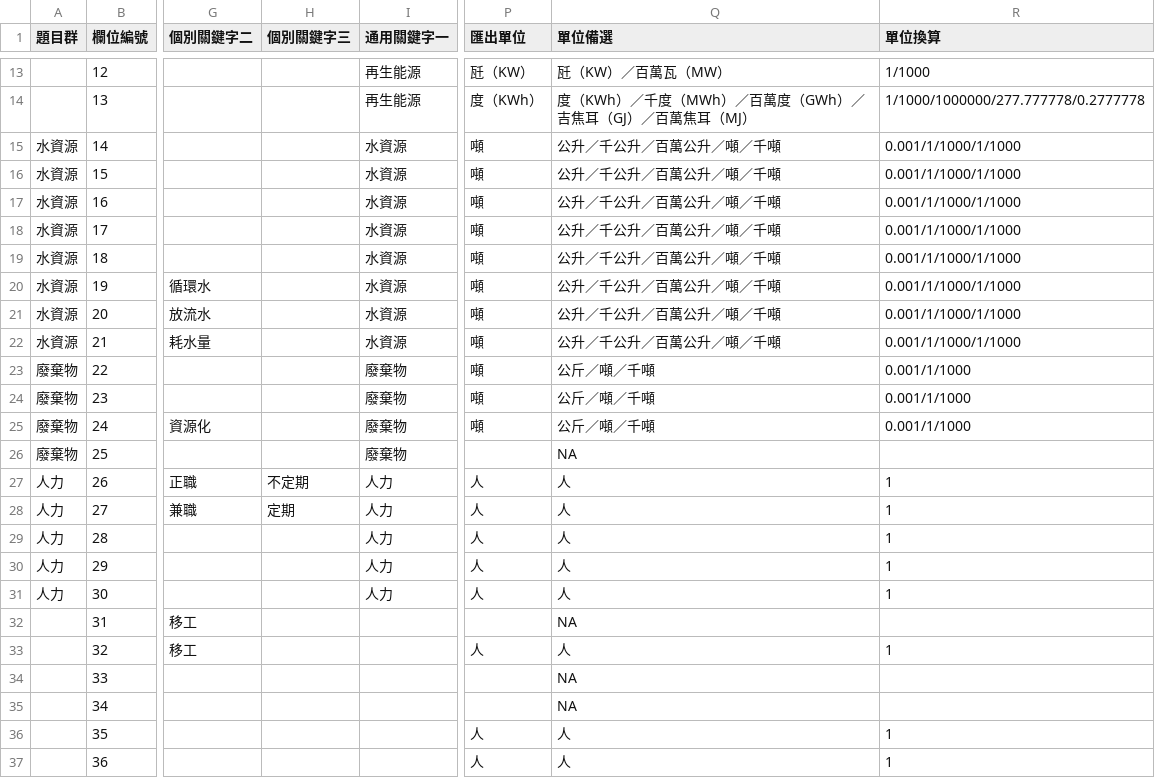
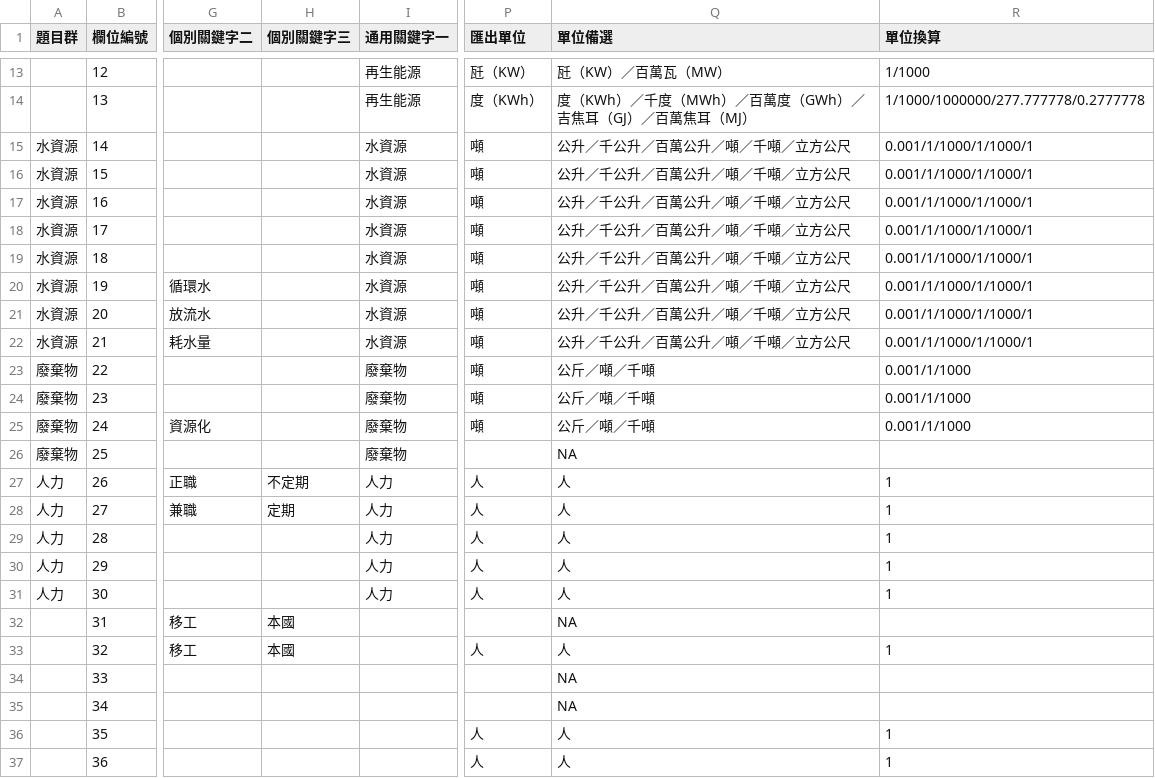
Before and after one commit to gcaa-org-tw/company-report-toolkit, a CSV file: toolkit-api/seeds/field-meta.csv, drawn as a sheet; only a part is shown, gaps mark what is left out; the diff names each change by its address in the sheet, - before the commit and + after, or states it on an @@ line.

Commit message:
data: update field meta def

```diff
--- a/toolkit-api/seeds/field-meta.csv
+++ b/toolkit-api/seeds/field-meta.csv
-Q15:Q22 (單位備選): 公升／千公升／百萬公升／噸／千噸
+Q15:Q22 (單位備選): 公升／千公升／百萬公升／噸／千噸／立方公尺
-R15:R22 (單位換算): 0.001/1/1000/1/1000
+R15:R22 (單位換算): 0.001/1/1000/1/1000/1
-H32:H33 (個別關鍵字三): (empty)
+H32:H33 (個別關鍵字三): 本國
```
